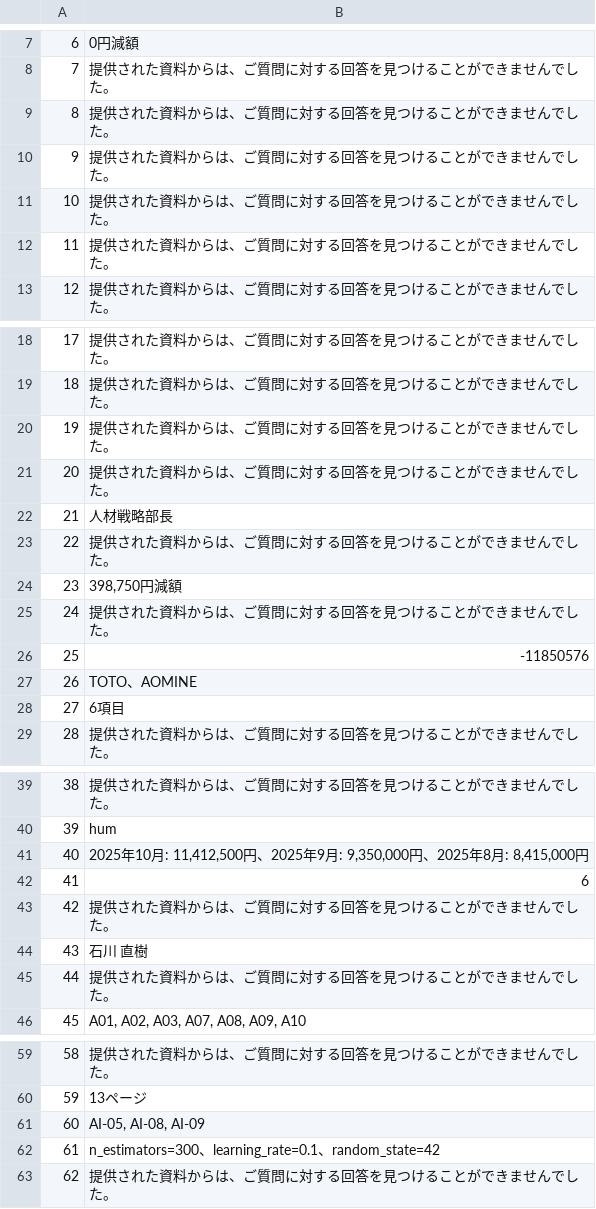
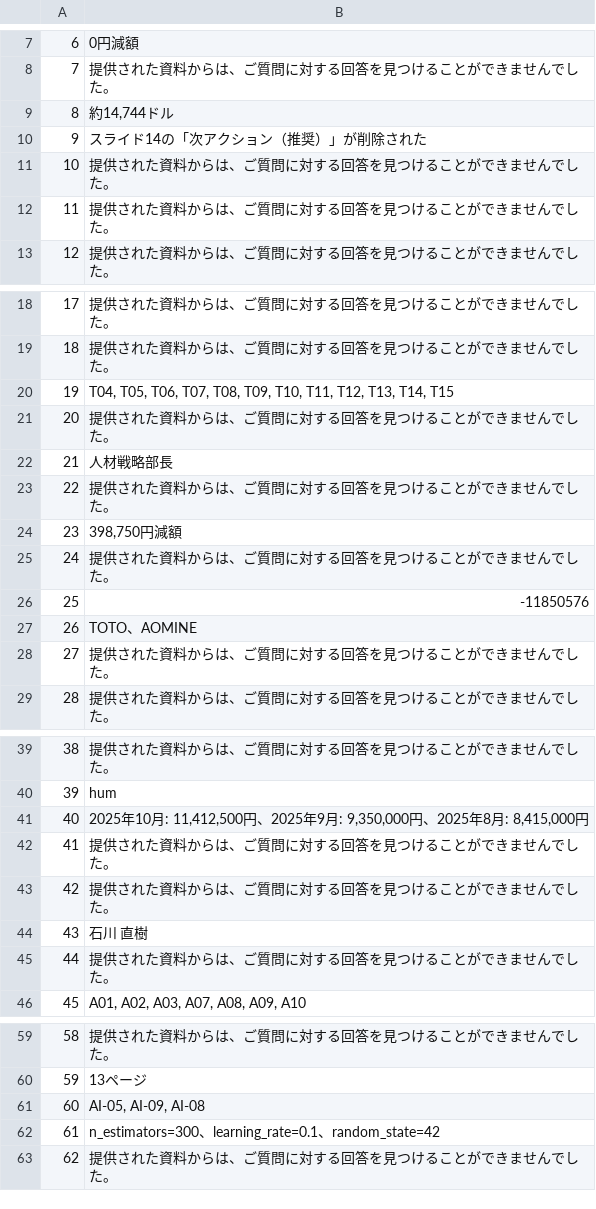
Before and after one commit to shiv-ko/rag_playground, a CSV file: predictions.csv, drawn as a sheet; only a part is shown, gaps mark what is left out; the diff covers the shown part only.

Commit message:
data: regenerate Q17 filescope submission predictions

```diff
--- a/predictions.csv
+++ b/predictions.csv
@@ -8,4 +8,4 @@
 7,提供された資料からは、ご質問に対する回答を見つけることができませんでした。
-8,提供された資料からは、ご質問に対する回答を見つけることができませんでした。
-9,提供された資料からは、ご質問に対する回答を見つけることができませんでした。
+8,"約14,744ドル"
+9,スライド14の「次アクション（推奨）」が削除された
 10,提供された資料からは、ご質問に対する回答を見つけることができませんでした。
@@ -19,3 +19,3 @@
 18,提供された資料からは、ご質問に対する回答を見つけることができませんでした。
-19,提供された資料からは、ご質問に対する回答を見つけることができませんでした。
+19,"T04, T05, T06, T07, T08, T09, T10, T11, T12, T13, T14, T15"
 20,提供された資料からは、ご質問に対する回答を見つけることができませんでした。
@@ -27,3 +27,3 @@
 26,TOTO、AOMINE
-27,6項目
+27,提供された資料からは、ご質問に対する回答を見つけることができませんでした。
 28,提供された資料からは、ご質問に対する回答を見つけることができませんでした。
@@ -41,3 +41,3 @@
 40,"2025年10月: 11,412,500円、2025年9月: 9,350,000円、2025年8月: 8,415,000円"
-41,6
+41,提供された資料からは、ご質問に対する回答を見つけることができませんでした。
 42,提供された資料からは、ご質問に対する回答を見つけることができませんでした。
@@ -60,3 +60,3 @@
 59,13ページ
-60,"AI-05, AI-08, AI-09"
+60,"AI-05, AI-09, AI-08"
 61,n_estimators=300、learning_rate=0.1、random_state=42
```
Also changed, not shown: 3 edited cells elsewhere in this file, 4 other files.
